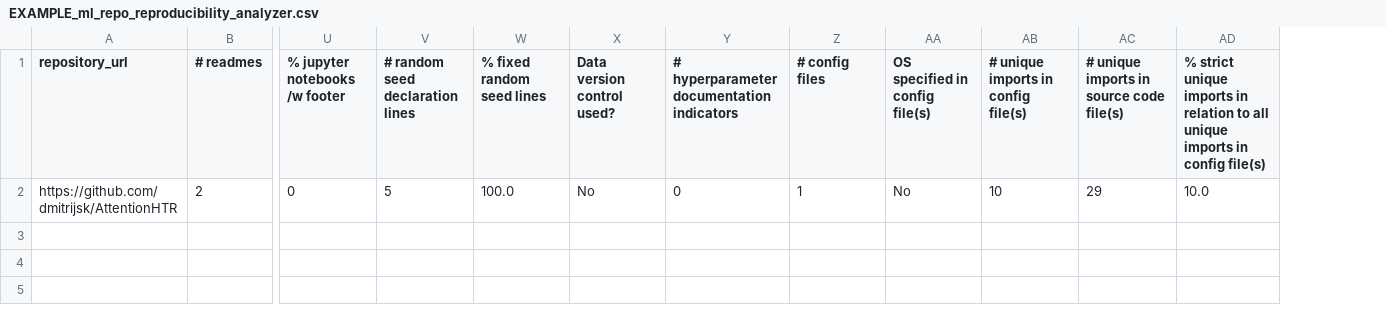
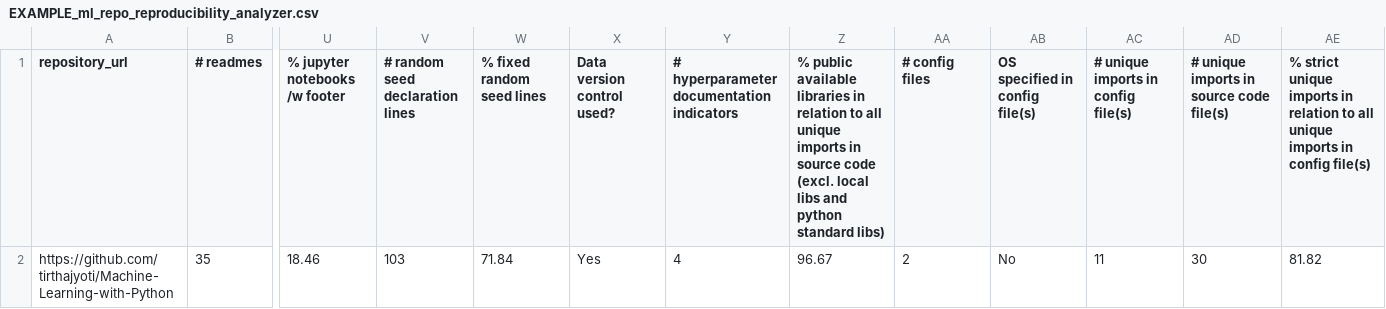
Before and after one commit to martinloos/ml_repository_reproducibility_analysis_tool, a CSV file: example_output/EXAMPLE_ml_repo_reproducibility_analyzer.csv, drawn as a sheet; only a part is shown, gaps mark what is left out; removed rows and columns are numbered as before the commit, all else as after; rows hold the shown columns only; the diff names each change by its address in the sheet, - before the commit and + after, or states it on an @@ line.

Commit message:
updated

```diff
--- a/example_output/EXAMPLE_ml_repo_reproducibility_analyzer.csv
+++ b/example_output/EXAMPLE_ml_repo_reproducibility_analyzer.csv
+column Z, row 1: % public available libraries in relation to all unique imports in source code (excl. local libs and python standard libs)
-row 2: https://github.com/dmitrijsk/AttentionHTR | 2 | 0 | 5 | 100.0 | No | 0 | 1 | No | 10 | 29 | 10.0
+row 2: https://github.com/tirthajyoti/Machine-Learning-with-Python | 35 | 18.46 | 103 | 71.84 | Yes | 4 | 96.67 | 2 | No | 11 | 30 | 81.82
```
